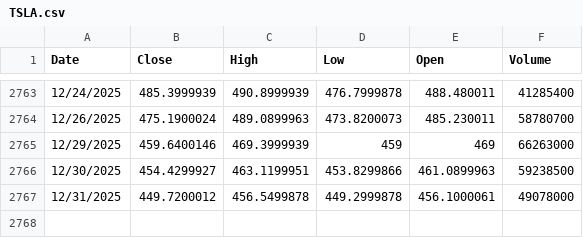
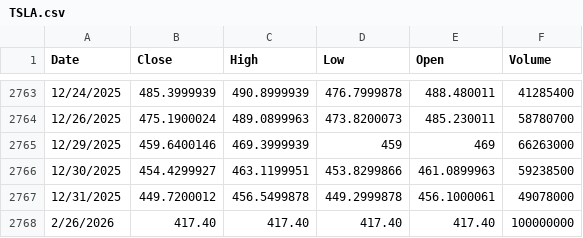
Before and after one commit to 0xFFLOAD/tesla_stock_predictions, a CSV file: data/TSLA.csv, drawn as a sheet; only a part is shown, gaps mark what is left out; the diff names each change by its address in the sheet, - before the commit and + after, or states it on an @@ line.

```diff
--- a/data/TSLA.csv
+++ b/data/TSLA.csv
+row 2768: 2/26/2026 | 417.40 | 417.40 | 417.40 | 417.40 | 100000000
```
Also changed, not shown: 2 other files.
